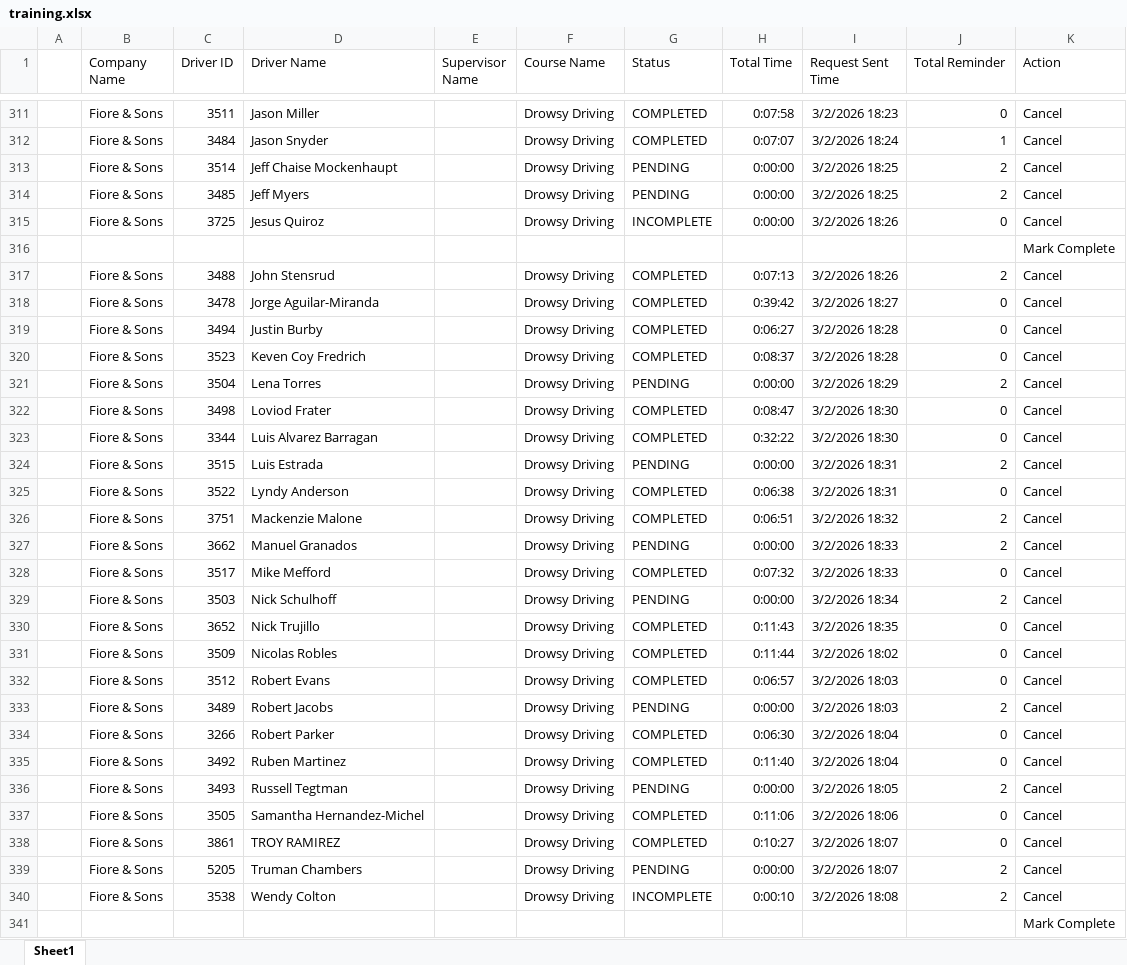
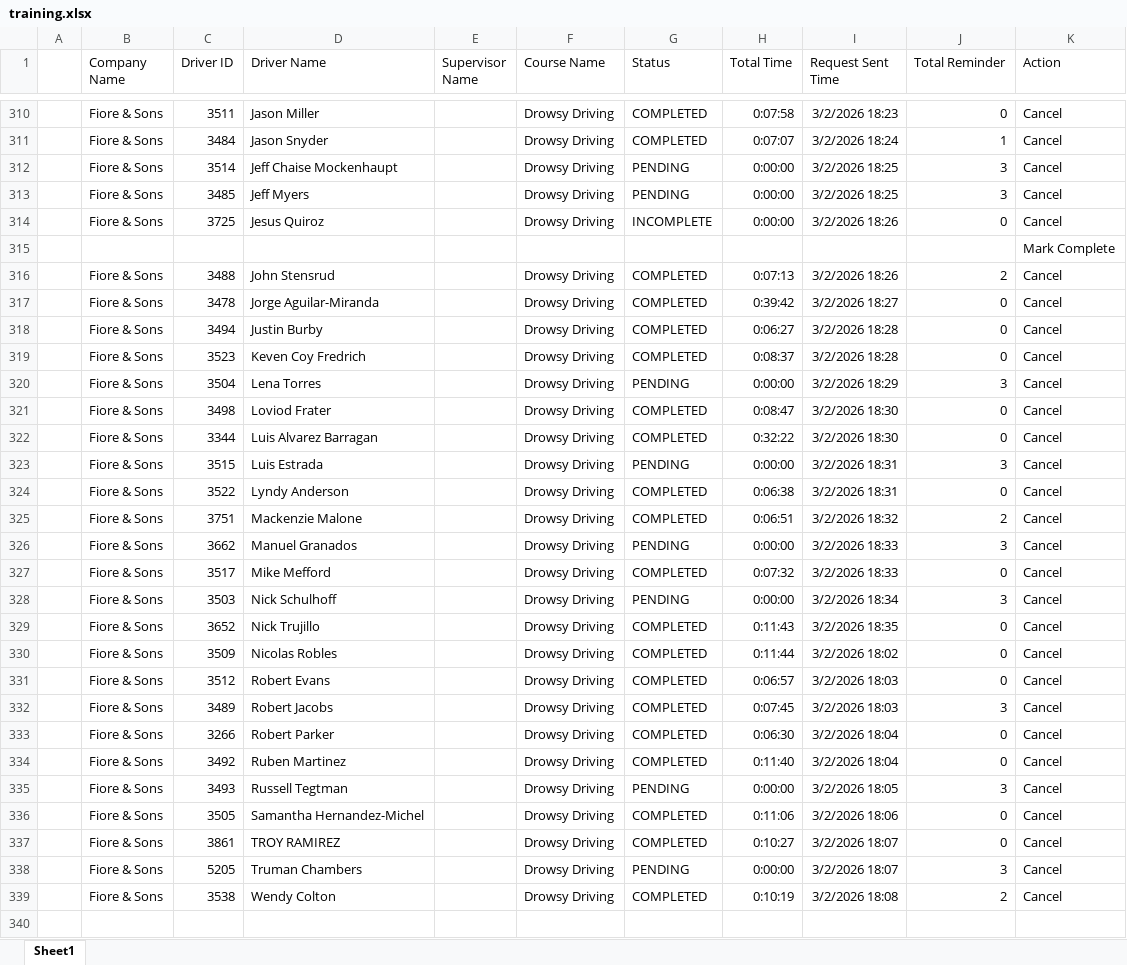
Before and after one commit to jmullins-DEN/Fiore-Sons, an Excel workbook: training.xlsx, sheet Sheet1, drawn as a sheet; only a part is shown, gaps mark what is left out; values as stored, in another font and other column widths than the file's, no borders; removed rows and columns are numbered as before the commit, all else as after; the diff covers the shown part only; the diff names each change by its address in the sheet, - before the commit and + after, or states it on an @@ line.

```diff
--- a/training.xlsx (sheet Sheet1)
+++ b/training.xlsx (sheet Sheet1)
-J312:J313 (Total Reminder): 2
+J312:J313 (Total Reminder): 3
-J320 (Total Reminder): 2
+J320 (Total Reminder): 3
-J323 (Total Reminder): 2
+J323 (Total Reminder): 3
-J326 (Total Reminder): 2
+J326 (Total Reminder): 3
-J328 (Total Reminder): 2
+J328 (Total Reminder): 3
-G332 (Status): PENDING
+G332 (Status): COMPLETED
-H332 (Total Time): 0:00:00
+H332 (Total Time): 0:07:45
-J332 (Total Reminder): 2
+J332 (Total Reminder): 3
-J335 (Total Reminder): 2
+J335 (Total Reminder): 3
-J338 (Total Reminder): 2
+J338 (Total Reminder): 3
-G339 (Status): INCOMPLETE
+G339 (Status): COMPLETED
-H339 (Total Time): 0:00:10
+H339 (Total Time): 0:10:19
-row 341:  |  |  |  |  |  |  |  |  |  | Mark Complete
```
Also changed, not shown: 1 removed row and 17 edited cells elsewhere in this sheet.
